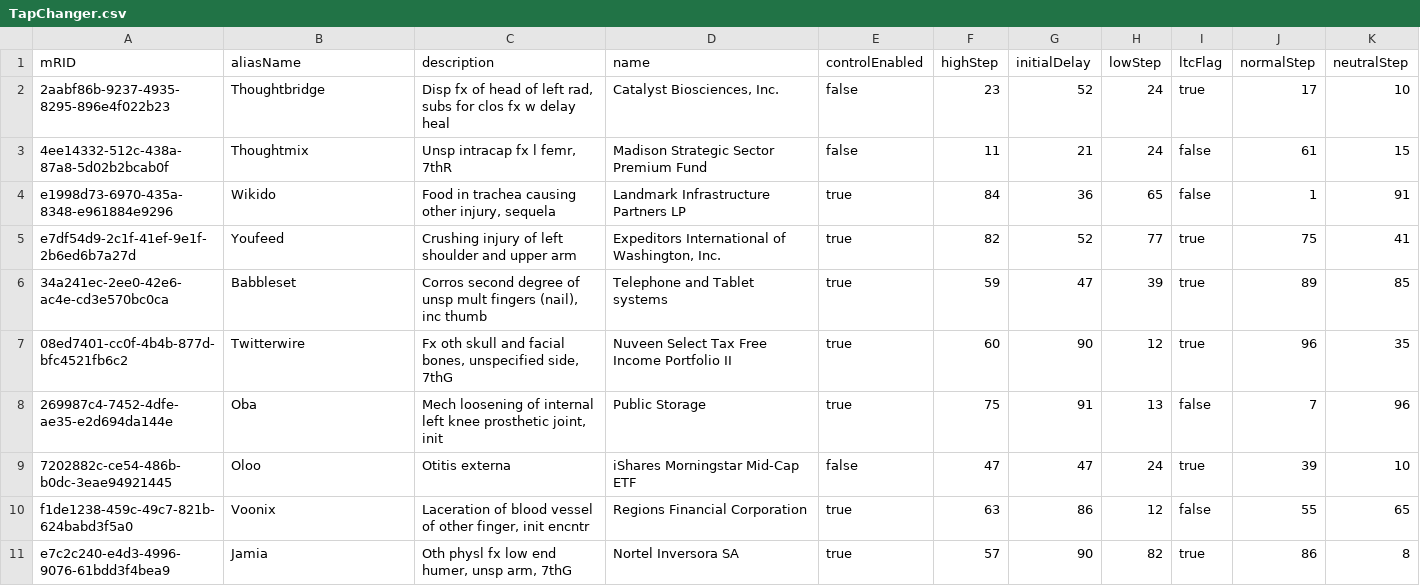
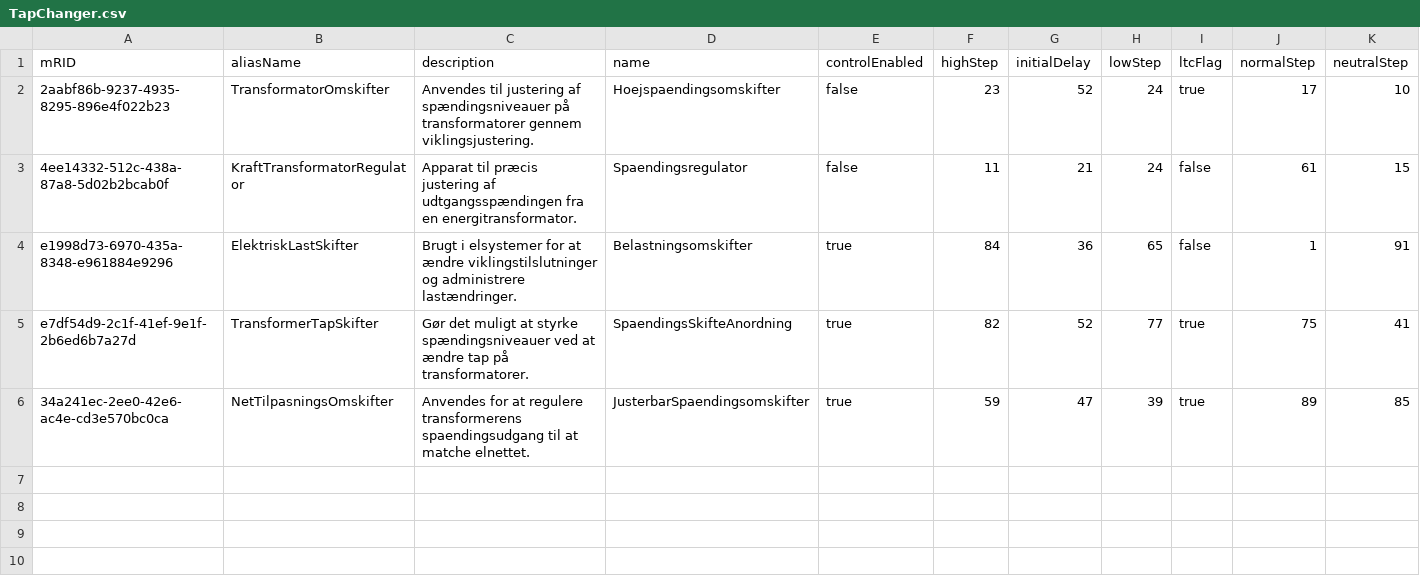
Before and after one commit to Frederikh1/cim_ontology, a CSV file: CIM_Data/TapChanger.csv, drawn as a sheet; only a part is shown; rows hold the shown columns only; the diff names each change by its address in the sheet, - before the commit and + after, or states it on an @@ line.

Commit message:
Update TapChanger.csv

```diff
--- a/CIM_Data/TapChanger.csv
+++ b/CIM_Data/TapChanger.csv
-B2 (aliasName): Thoughtbridge
+B2 (aliasName): TransformatorOmskifter
-C2 (description): Disp fx of head of left rad, subs for clos fx w delay heal
+C2 (description): Anvendes til justering af spændingsniveauer på transformatorer gennem viklingsjustering.
-D2 (name): Catalyst Biosciences, Inc.
+D2 (name): Hoejspaendingsomskifter
-B3 (aliasName): Thoughtmix
+B3 (aliasName): KraftTransformatorRegulator
-C3 (description): Unsp intracap fx l femr, 7thR
+C3 (description): Apparat til præcis justering af udtgangsspændingen fra en energitransformator.
-D3 (name): Madison Strategic Sector Premium Fund
+D3 (name): Spaendingsregulator
-B4 (aliasName): Wikido
+B4 (aliasName): ElektriskLastSkifter
-C4 (description): Food in trachea causing other injury, sequela
+C4 (description): Brugt i elsystemer for at ændre viklingstilslutninger og administrere lastændringer.
-D4 (name): Landmark Infrastructure Partners LP
+D4 (name): Belastningsomskifter
-B5 (aliasName): Youfeed
+B5 (aliasName): TransformerTapSkifter
-C5 (description): Crushing injury of left shoulder and upper arm
+C5 (description): Gør det muligt at styrke spændingsniveauer ved at ændre tap på transformatorer.
-D5 (name): Expeditors International of Washington, Inc.
+D5 (name): SpaendingsSkifteAnordning
-B6 (aliasName): Babbleset
+B6 (aliasName): NetTilpasningsOmskifter
-C6 (description): Corros second degree of unsp mult fingers (nail), inc thumb
+C6 (description): Anvendes for at regulere transformerens spaendingsudgang til at matche elnettet.
-D6 (name): Telephone and Tablet systems
+D6 (name): JusterbarSpaendingsomskifter
-row 7: 08ed7401-cc0f-4b4b-877d-bfc4521fb6c2 | Twitterwire | Fx oth skull and facial bones, unspecified side, 7thG | Nuveen Select Tax Free Income Portfolio II | true | 60 | 90 | 12 | true | 96 | 35
-row 8: 269987c4-7452-4dfe-ae35-e2d694da144e | Oba | Mech loosening of internal left knee prosthetic joint, init | Public Storage | true | 75 | 91 | 13 | false | 7 | 96
-row 9: 7202882c-ce54-486b-b0dc-3eae94921445 | Oloo | Otitis externa | iShares Morningstar Mid-Cap ETF | false | 47 | 47 | 24 | true | 39 | 10
-row 10: f1de1238-459c-49c7-821b-624babd3f5a0 | Voonix | Laceration of blood vessel of other finger, init encntr | Regions Financial Corporation | true | 63 | 86 | 12 | false | 55 | 65
-row 11: e7c2c240-e4d3-4996-9076-61bdd3f4bea9 | Jamia | Oth physl fx low end humer, unsp arm, 7thG | Nortel Inversora SA | true | 57 | 90 | 82 | true | 86 | 8
```
